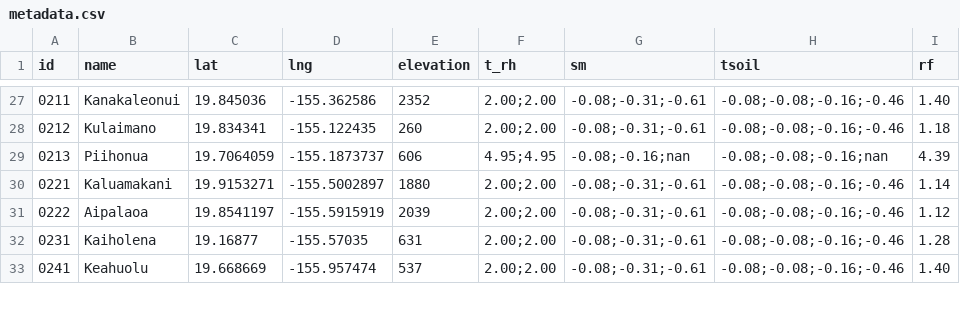
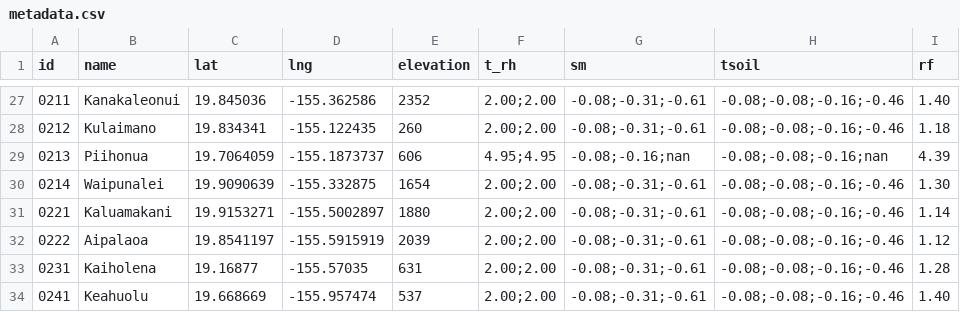
Before and after one commit to HCDP/loggernet_station_data, a CSV file: csv_data/metadata/metadata.csv, drawn as a sheet; only a part is shown, gaps mark what is left out.

Commit message:
add 0214_Waipunalei

```diff
--- a/csv_data/metadata/metadata.csv
+++ b/csv_data/metadata/metadata.csv
@@ -29,2 +29,3 @@ id,name,lat,lng,elevation,t_rh,sm,tsoil,rf
 0213,Piihonua,19.7064059,-155.1873737,606,4.95;4.95,-0.08;-0.16;nan,-0.08;-0.08;-0.16;nan,4.39
+0214,Waipunalei,19.9090639,-155.332875,1654,2.00;2.00,-0.08;-0.31;-0.61,-0.08;-0.08;-0.16;-0.46,1.30
 0221,Kaluamakani,19.9153271,-155.5002897,1880,2.00;2.00,-0.08;-0.31;-0.61,-0.08;-0.08;-0.16;-0.46,1.14
```
